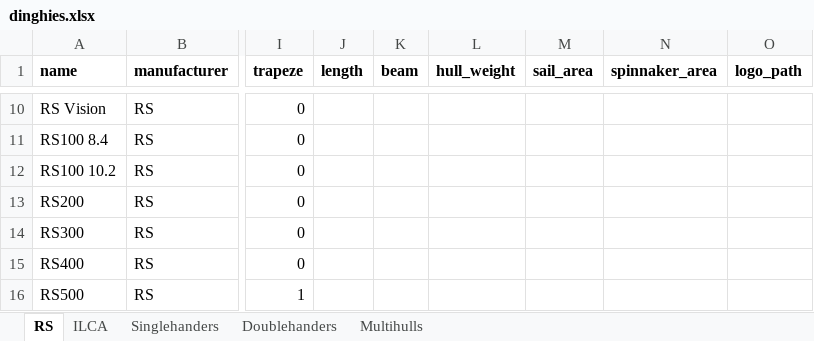
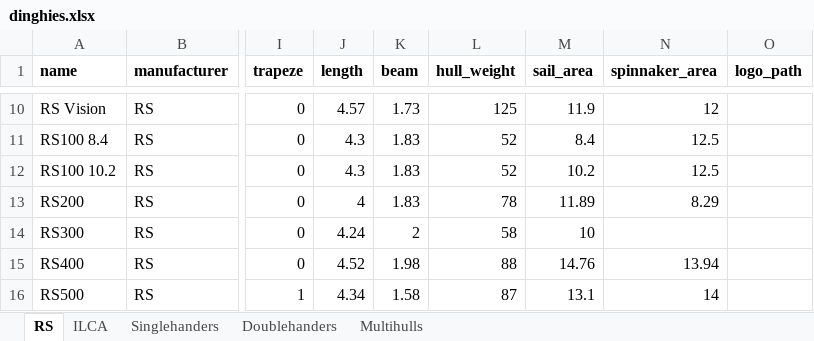
Before and after one commit to schweben/dinghyapi, an Excel workbook: dinghies.xlsx, sheet RS, drawn as a sheet; only a part is shown, gaps mark what is left out; values as stored, in another font and other column widths than the file's, no borders; the diff covers the shown part only; the diff names each change by its address in the sheet, - before the commit and + after, or states it on an @@ line.

```diff
--- a/dinghies.xlsx (sheet RS)
+++ b/dinghies.xlsx (sheet RS)
-J10 (length): (empty)
+J10 (length): 4.57
-K10 (beam): (empty)
+K10 (beam): 1.73
-L10 (hull_weight): (empty)
+L10 (hull_weight): 125
-M10 (sail_area): (empty)
+M10 (sail_area): 11.9
-N10 (spinnaker_area): (empty)
+N10 (spinnaker_area): 12
-J11:J12 (length): (empty)
+J11:J12 (length): 4.3
-K11:K13 (beam): (empty)
+K11:K13 (beam): 1.83
-L11:L12 (hull_weight): (empty)
+L11:L12 (hull_weight): 52
-M11 (sail_area): (empty)
+M11 (sail_area): 8.4
-N11:N12 (spinnaker_area): (empty)
+N11:N12 (spinnaker_area): 12.5
-M12 (sail_area): (empty)
+M12 (sail_area): 10.2
-J13 (length): (empty)
+J13 (length): 4
-L13 (hull_weight): (empty)
+L13 (hull_weight): 78
-M13 (sail_area): (empty)
+M13 (sail_area): 11.89
-N13 (spinnaker_area): (empty)
+N13 (spinnaker_area): 8.29
-J14 (length): (empty)
+J14 (length): 4.24
-K14 (beam): (empty)
+K14 (beam): 2
-L14 (hull_weight): (empty)
+L14 (hull_weight): 58
-M14 (sail_area): (empty)
+M14 (sail_area): 10
-J15 (length): (empty)
+J15 (length): 4.52
-K15 (beam): (empty)
+K15 (beam): 1.98
-L15 (hull_weight): (empty)
+L15 (hull_weight): 88
-M15 (sail_area): (empty)
+M15 (sail_area): 14.76
-N15 (spinnaker_area): (empty)
+N15 (spinnaker_area): 13.94
-J16 (length): (empty)
+J16 (length): 4.34
-K16 (beam): (empty)
+K16 (beam): 1.58
-L16 (hull_weight): (empty)
+L16 (hull_weight): 87
-M16 (sail_area): (empty)
+M16 (sail_area): 13.1
-N16 (spinnaker_area): (empty)
+N16 (spinnaker_area): 14
```
Also changed, not shown: 1 added row, 2 removed rows and 117 edited cells elsewhere in this sheet, sheet Doublehanders, 7 other files.
